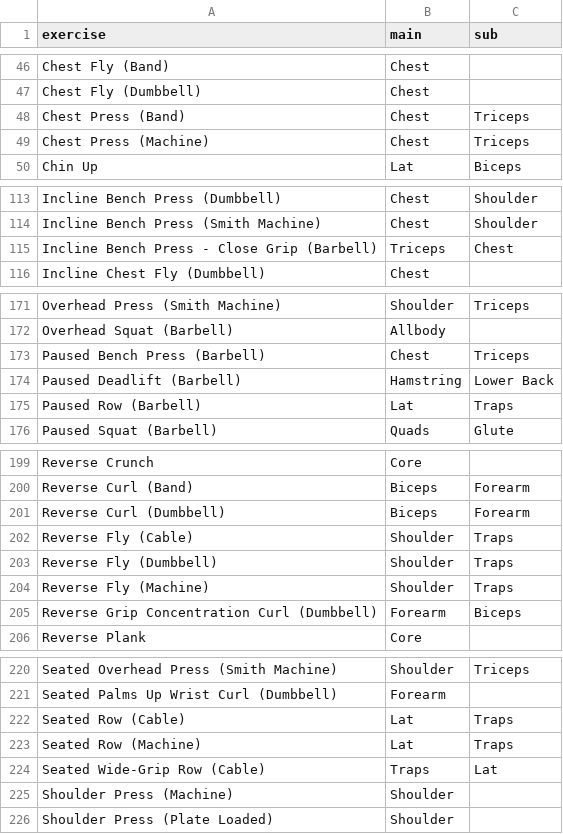
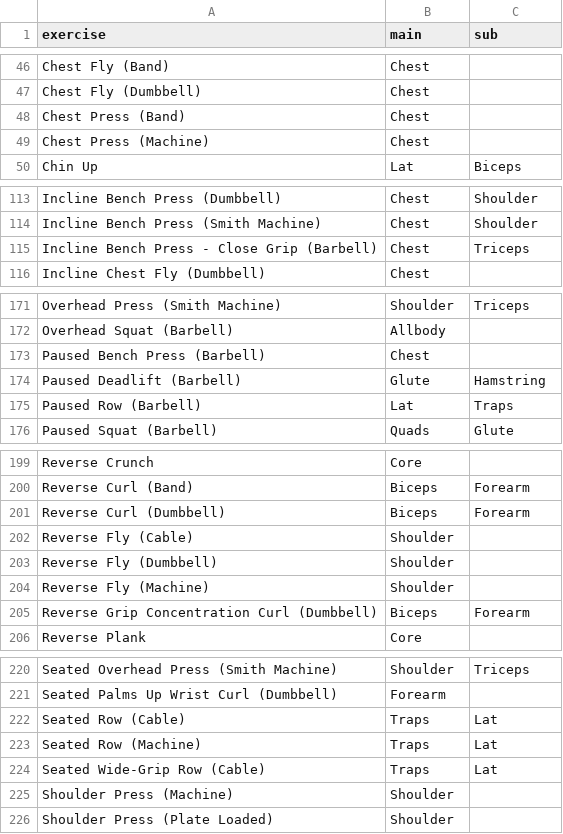
Before and after one commit to bulcoh/ssimg2, a CSV file: exercise_map.csv, drawn as a sheet; only a part is shown, gaps mark what is left out; the diff covers the shown part only.

```diff
--- a/exercise_map.csv
+++ b/exercise_map.csv
@@ -47,4 +47,4 @@ Chest Fly (Band),Chest,
 Chest Fly (Dumbbell),Chest,
-Chest Press (Band),Chest,Triceps
-Chest Press (Machine),Chest,Triceps
+Chest Press (Band),Chest,
+Chest Press (Machine),Chest,
 Chin Up,Lat,Biceps
@@ -114,3 +114,3 @@ Incline Bench Press (Dumbbell),Chest,Shoulder
 Incline Bench Press (Smith Machine),Chest,Shoulder
-Incline Bench Press - Close Grip (Barbell),Triceps,Chest
+Incline Bench Press - Close Grip (Barbell),Chest,Triceps
 Incline Chest Fly (Dumbbell),Chest,
@@ -172,4 +172,4 @@ Overhead Press (Smith Machine),Shoulder,Triceps
 Overhead Squat (Barbell),Allbody,
-Paused Bench Press (Barbell),Chest,Triceps
-Paused Deadlift (Barbell),Hamstring,Lower Back
+Paused Bench Press (Barbell),Chest,
+Paused Deadlift (Barbell),Glute,Hamstring
 Paused Row (Barbell),Lat,Traps
@@ -201,6 +201,6 @@ Reverse Curl (Band),Biceps,Forearm
 Reverse Curl (Dumbbell),Biceps,Forearm
-Reverse Fly (Cable),Shoulder,Traps
-Reverse Fly (Dumbbell),Shoulder,Traps
-Reverse Fly (Machine),Shoulder,Traps
-Reverse Grip Concentration Curl (Dumbbell),Forearm,Biceps
+Reverse Fly (Cable),Shoulder,
+Reverse Fly (Dumbbell),Shoulder,
+Reverse Fly (Machine),Shoulder,
+Reverse Grip Concentration Curl (Dumbbell),Biceps,Forearm
 Reverse Plank,Core,
@@ -221,4 +221,4 @@ Seated Overhead Press (Smith Machine),Shoulder,Triceps
 Seated Palms Up Wrist Curl (Dumbbell),Forearm,
-Seated Row (Cable),Lat,Traps
-Seated Row (Machine),Lat,Traps
+Seated Row (Cable),Traps,Lat
+Seated Row (Machine),Traps,Lat
 Seated Wide-Grip Row (Cable),Traps,Lat
```
Also changed, not shown: 31 edited cells elsewhere in this file.
